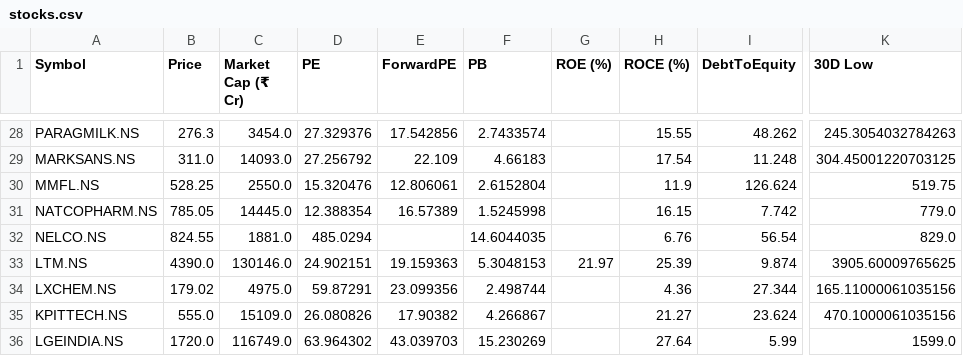
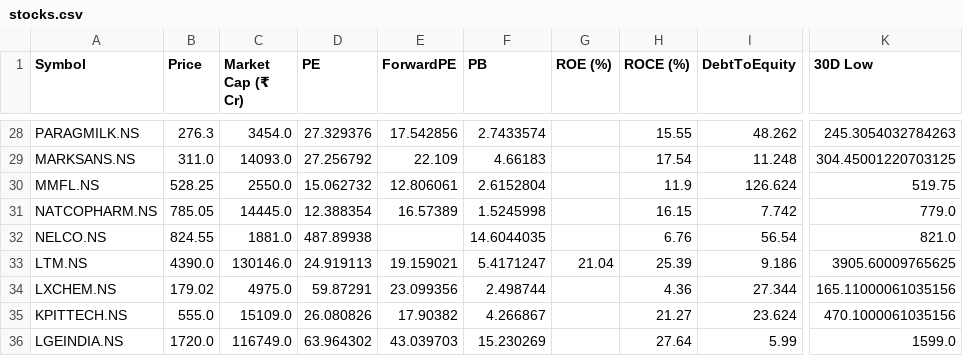
Before and after one commit to rsh-lab/nse-stock-dashboard, a CSV file: stocks.csv, drawn as a sheet; only a part is shown, gaps mark what is left out; the diff covers the shown part only; the diff names each change by its address in the sheet, - before the commit and + after, or states it on an @@ line.

```diff
--- a/stocks.csv
+++ b/stocks.csv
-D30 (PE): 15.320476
+D30 (PE): 15.062732
-D32 (PE): 485.0294
+D32 (PE): 487.89938
-K32 (30D Low): 829.0
+K32 (30D Low): 821.0
-D33 (PE): 24.902151
+D33 (PE): 24.919113
-E33 (ForwardPE): 19.159363
+E33 (ForwardPE): 19.159021
-F33 (PB): 5.3048153
+F33 (PB): 5.4171247
-G33 (ROE (%)): 21.97
+G33 (ROE (%)): 21.04
-I33 (DebtToEquity): 9.874
+I33 (DebtToEquity): 9.186
```
Also changed, not shown: 34 edited cells elsewhere in this file.
